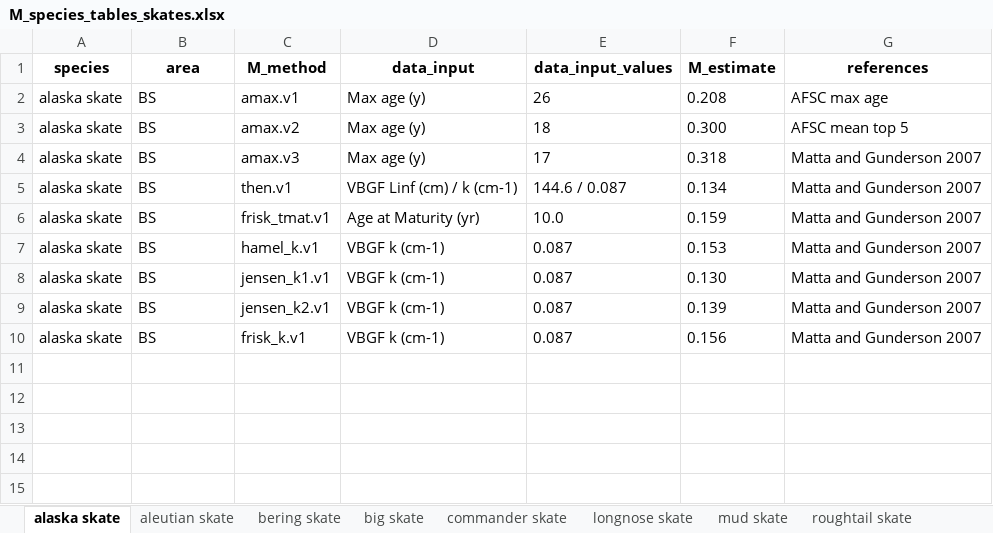
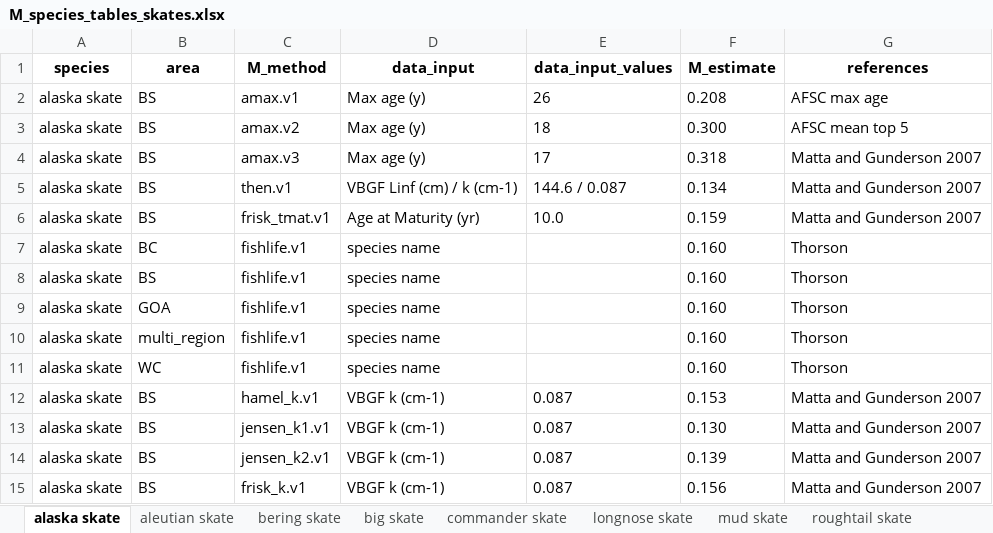
Before and after one commit to CindyTribuzio-NOAA/Alaska_Elasmo_M, an Excel workbook: results/skates/M_species_tables_skates.xlsx, sheet alaska skate, drawn as a sheet; values as stored, in another font and other column widths than the file's, no borders; the diff names each change by its address in the sheet, - before the commit and + after, or states it on an @@ line.

Commit message:
added species tables

```diff
--- a/results/skates/M_species_tables_skates.xlsx (sheet alaska skate)
+++ b/results/skates/M_species_tables_skates.xlsx (sheet alaska skate)
+row 7: alaska skate | BC | fishlife.v1 | species name |  | 0.160 | Thorson
+row 8: alaska skate | BS | fishlife.v1 | species name |  | 0.160 | Thorson
+row 9: alaska skate | GOA | fishlife.v1 | species name |  | 0.160 | Thorson
+row 10: alaska skate | multi_region | fishlife.v1 | species name |  | 0.160 | Thorson
+row 11: alaska skate | WC | fishlife.v1 | species name |  | 0.160 | Thorson
```
Also changed, not shown: sheet longnose skate, sheet big skate, sheet sandpaper skate, sheet whitebrow skate, sheet commander skate, sheet mud skate, 4 more sheets, results/sharks/M_species_tables_full_sharks.xlsx, results/sharks/M_species_tables_sharks.xlsx, 30 other files.
